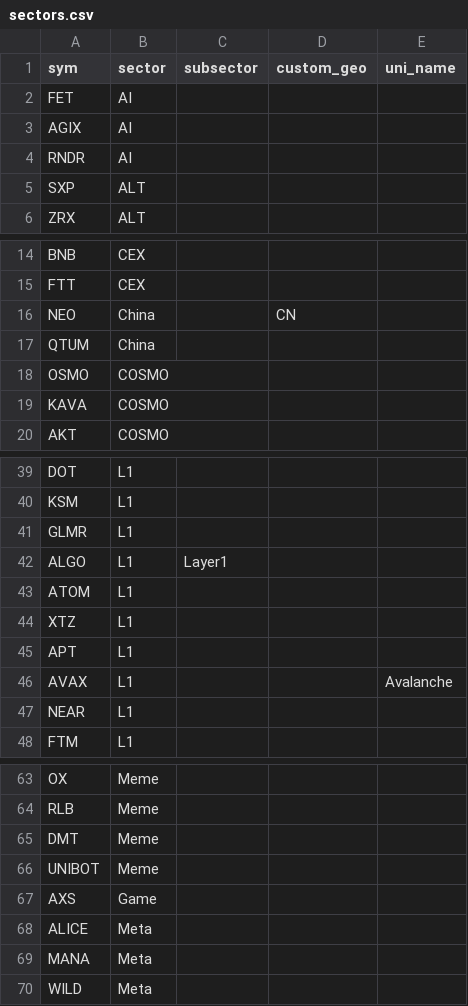
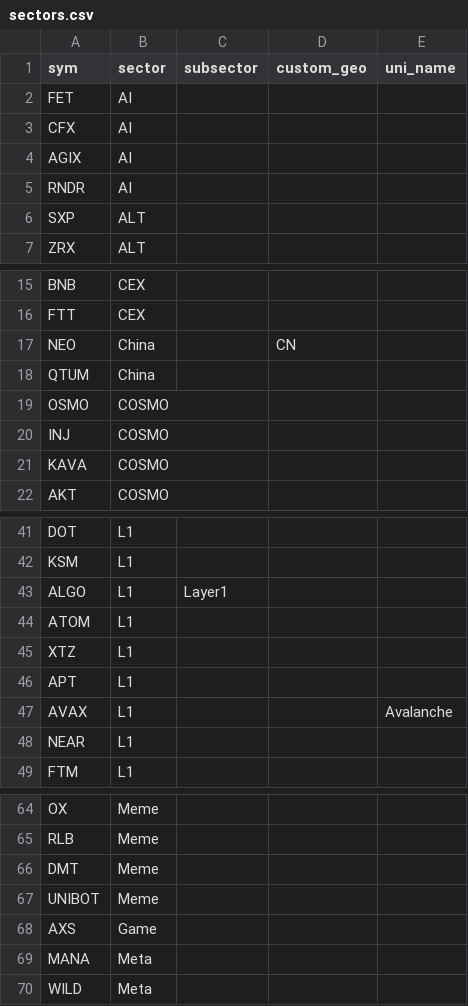
Before and after one commit to jshih2388/basic, a CSV file: sectors.csv, drawn as a sheet; only a part is shown, gaps mark what is left out.

Commit message:
Update sectors.csv

```diff
--- a/sectors.csv
+++ b/sectors.csv
@@ -2,2 +2,3 @@ sym,sector,subsector,custom_geo,uni_name
 FET,AI,,,
+CFX,AI,,,
 AGIX,AI,,,
@@ -18,2 +19,3 @@ QTUM,China,,,
 OSMO,COSMO,,,
+INJ,COSMO,,,
 KAVA,COSMO,,,
@@ -40,3 +42,2 @@ DOT,L1,,,
 KSM,L1,,,
-GLMR,L1,,,
 ALGO,L1,Layer1,,
@@ -67,3 +68,2 @@ UNIBOT,Meme,,,
 AXS,Game,,,
-ALICE,Meta,,,
 MANA,Meta,,,
```
